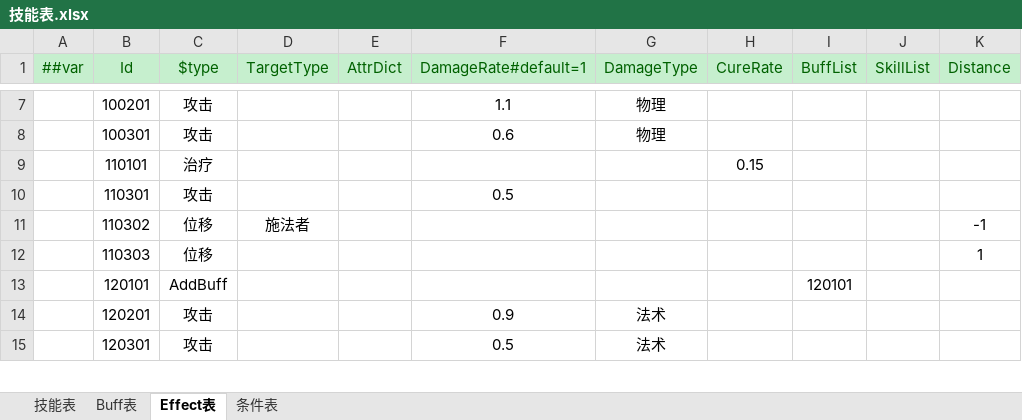
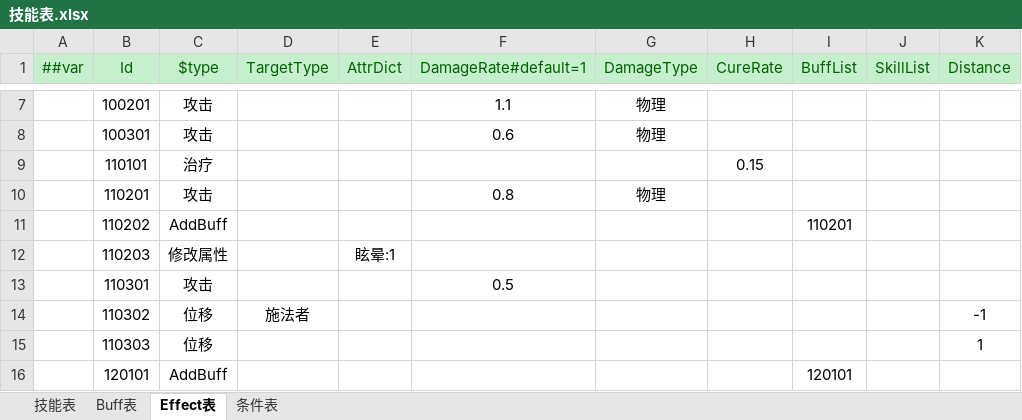
Before and after one commit to cnImpulse/HEDAO, an Excel workbook: 新导表工具/DataTables/Datas/技能表.xlsx, sheet Effect表, drawn as a sheet; only a part is shown, gaps mark what is left out; the shorter side is filled out with more unchanged rows; values as stored, in another font and other column widths than the file's, no borders; the diff names each change by its address in the sheet, - before the commit and + after, or states it on an @@ line.

```diff
--- a/新导表工具/DataTables/Datas/技能表.xlsx (sheet Effect表)
+++ b/新导表工具/DataTables/Datas/技能表.xlsx (sheet Effect表)
+row 10:  | 110201 | 攻击 |  |  | 0.8 | 物理
+row 11:  | 110202 | AddBuff |  |  |  |  |  | 110201
+row 12:  | 110203 | 修改属性 |  | 眩晕:1
```
Also changed, not shown: sheet 技能表, sheet Buff表, 新导表工具/DataTables/Datas/杂项表.xlsx, 新导表工具/DataTables/Datas/角色表.xlsx, 28 other files.
